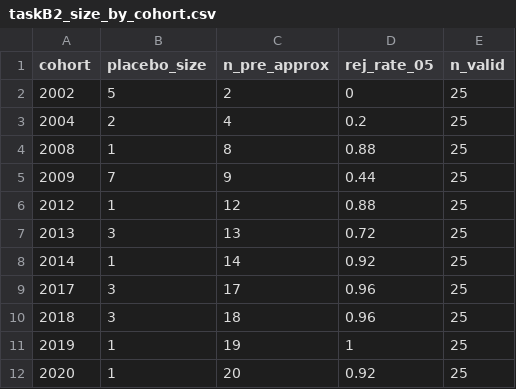
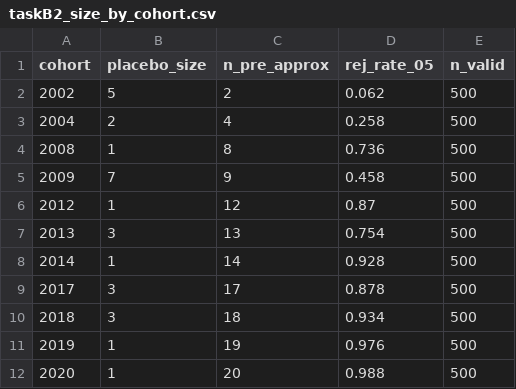
Before and after one commit to Eric-Dobbie/DiDReplication, a CSV file: output/taskB2_size_by_cohort.csv, drawn as a sheet.

```diff
--- a/output/taskB2_size_by_cohort.csv
+++ b/output/taskB2_size_by_cohort.csv
@@ -1,12 +1,12 @@
 "cohort","placebo_size","n_pre_approx","rej_rate_05","n_valid"
-2002,5,2,0,25
-2004,2,4,0.2,25
-2008,1,8,0.88,25
-2009,7,9,0.44,25
-2012,1,12,0.88,25
-2013,3,13,0.72,25
-2014,1,14,0.92,25
-2017,3,17,0.96,25
-2018,3,18,0.96,25
-2019,1,19,1,25
-2020,1,20,0.92,25
+2002,5,2,0.062,500
+2004,2,4,0.258,500
+2008,1,8,0.736,500
+2009,7,9,0.458,500
+2012,1,12,0.87,500
+2013,3,13,0.754,500
+2014,1,14,0.928,500
+2017,3,17,0.878,500
+2018,3,18,0.934,500
+2019,1,19,0.976,500
+2020,1,20,0.988,500
```
Also changed, not shown: 5 other files.
